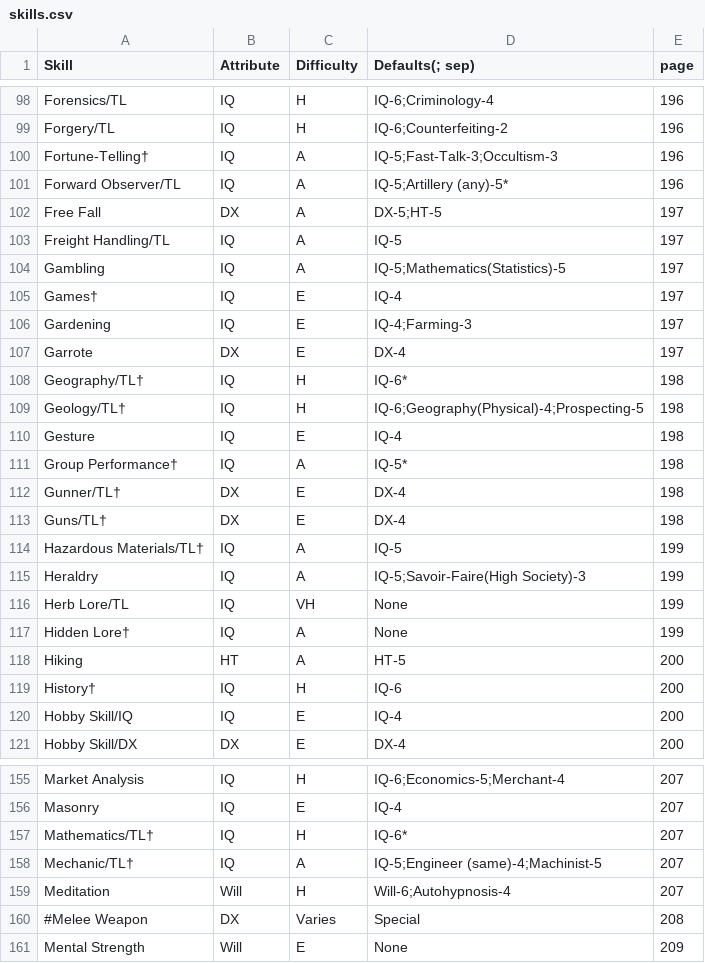
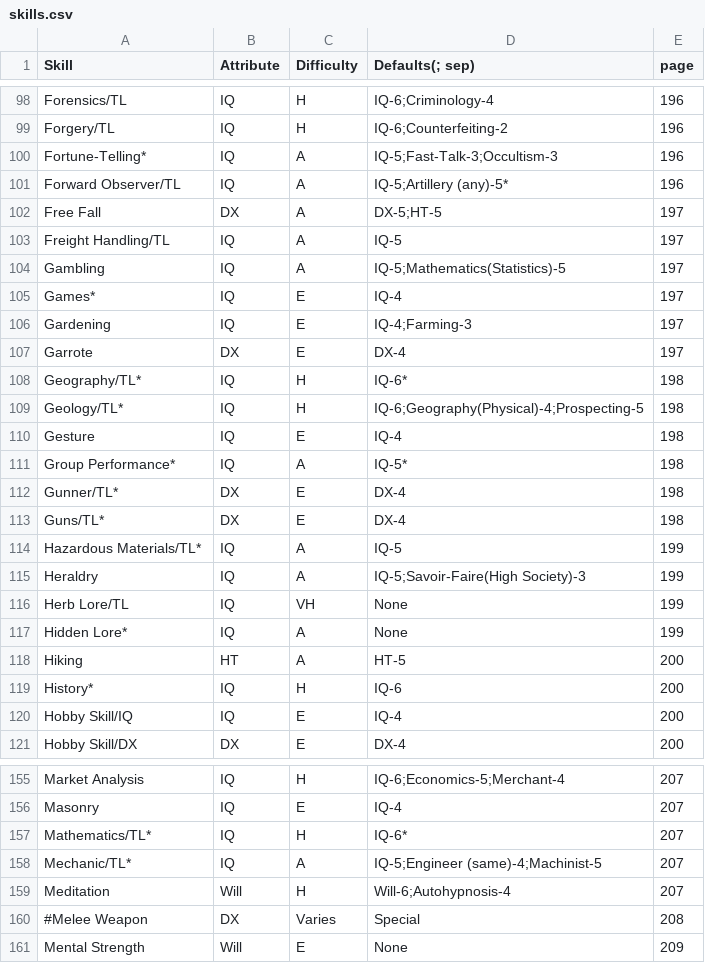
Before and after one commit to jmurrayufo/GURPS, a CSV file: data/gameref/skills.csv, drawn as a sheet; only a part is shown, gaps mark what is left out; the diff covers the shown part only.

Commit message:
Major rework of skill system, still work to be done...

```diff
--- a/data/gameref/skills.csv
+++ b/data/gameref/skills.csv
@@ -99,3 +99,3 @@ Forensics/TL,IQ,H,IQ-6;Criminology-4,196
 Forgery/TL,IQ,H,IQ-6;Counterfeiting-2,196
-Fortune-Telling†,IQ,A,IQ-5;Fast-Talk-3;Occultism-3,196
+Fortune-Telling*,IQ,A,IQ-5;Fast-Talk-3;Occultism-3,196
 Forward Observer/TL,IQ,A,IQ-5;Artillery (any)-5*,196
@@ -104,17 +104,17 @@ Freight Handling/TL,IQ,A,IQ-5,197
 Gambling,IQ,A,IQ-5;Mathematics(Statistics)-5,197
-Games†,IQ,E,IQ-4,197
+Games*,IQ,E,IQ-4,197
 Gardening,IQ,E,IQ-4;Farming-3,197
 Garrote,DX,E,DX-4,197
-Geography/TL†,IQ,H,IQ-6*,198
-Geology/TL†,IQ,H,IQ-6;Geography(Physical)-4;Prospecting-5,198
+Geography/TL*,IQ,H,IQ-6*,198
+Geology/TL*,IQ,H,IQ-6;Geography(Physical)-4;Prospecting-5,198
 Gesture,IQ,E,IQ-4,198
-Group Performance†,IQ,A,IQ-5*,198
-Gunner/TL†,DX,E,DX-4,198
-Guns/TL†,DX,E,DX-4,198
-Hazardous Materials/TL†,IQ,A,IQ-5,199
+Group Performance*,IQ,A,IQ-5*,198
+Gunner/TL*,DX,E,DX-4,198
+Guns/TL*,DX,E,DX-4,198
+Hazardous Materials/TL*,IQ,A,IQ-5,199
 Heraldry,IQ,A,IQ-5;Savoir-Faire(High Society)-3,199
 Herb Lore/TL,IQ,VH,None,199
-Hidden Lore†,IQ,A,None,199
+Hidden Lore*,IQ,A,None,199
 Hiking,HT,A,HT-5,200
-History†,IQ,H,IQ-6,200
+History*,IQ,H,IQ-6,200
 Hobby Skill/IQ,IQ,E,IQ-4,200
@@ -156,4 +156,4 @@ Market Analysis,IQ,H,IQ-6;Economics-5;Merchant-4,207
 Masonry,IQ,E,IQ-4,207
-Mathematics/TL†,IQ,H,IQ-6*,207
-Mechanic/TL†,IQ,A,IQ-5;Engineer (same)-4;Machinist-5,207
+Mathematics/TL*,IQ,H,IQ-6*,207
+Mechanic/TL*,IQ,A,IQ-5;Engineer (same)-4;Machinist-5,207
 Meditation,Will,H,Will-6;Autohypnosis-4,207
```
Also changed, not shown: 47 edited cells elsewhere in this file, 2 other files.
